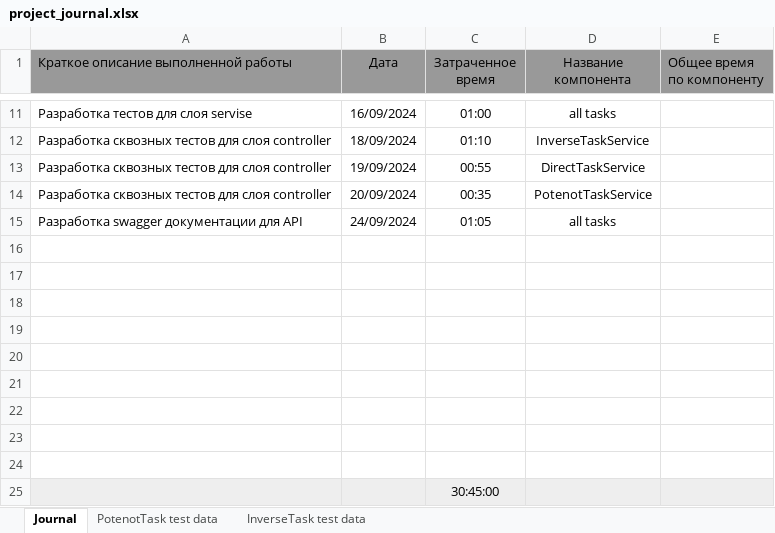
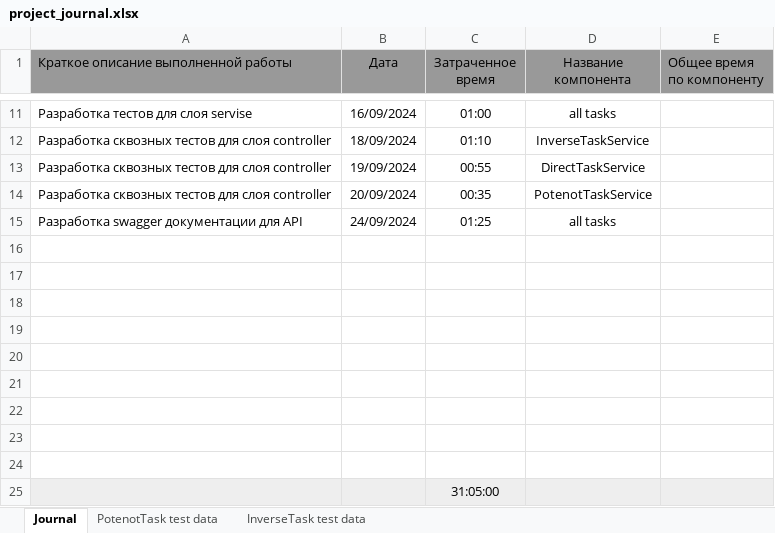
Before and after one commit to AndrewNizovkin/geocalculator, an Excel workbook: project_journal.xlsx, sheet Journal, drawn as a sheet; only a part is shown, gaps mark what is left out; values as stored, in another font and other column widths than the file's, no borders; the diff names each change by its address in the sheet, - before the commit and + after, or states it on an @@ line.

Commit message:
Fix: update project_journal

```diff
--- a/project_journal.xlsx (sheet Journal)
+++ b/project_journal.xlsx (sheet Journal)
-C15 (Затраченное время): 01:05
+C15 (Затраченное время): 01:25
-C25 (Затраченное время): 30:45:00
+C25 (Затраченное время): 31:05:00
```
